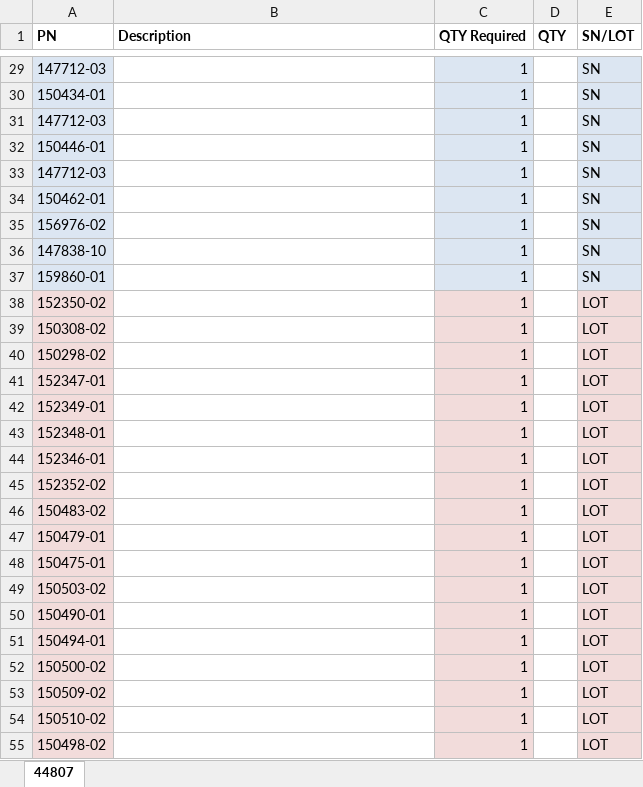
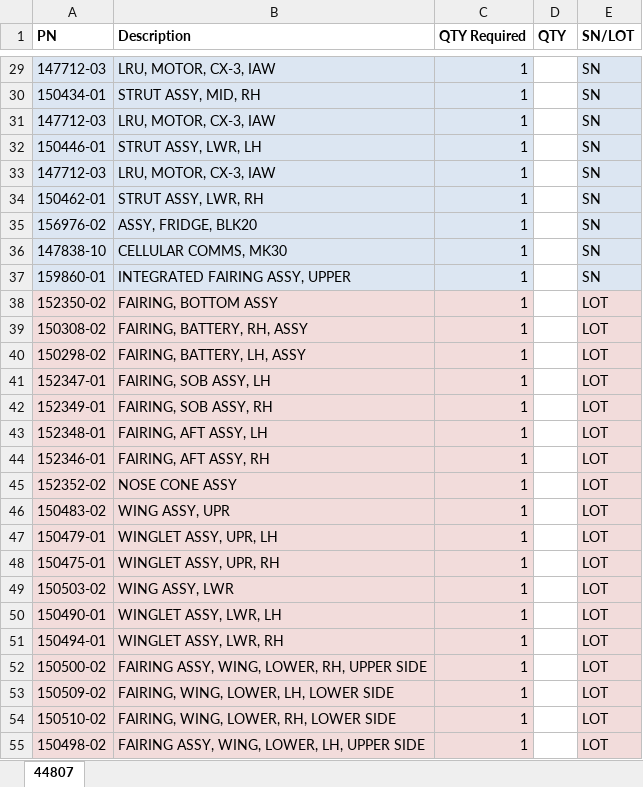
Before and after one commit to TonHNguyen/work-template, an Excel workbook: templates/template.xlsx, sheet 44807, drawn as a sheet; only a part is shown, gaps mark what is left out; values as stored, in another font and other column widths than the file's, no borders; the diff covers the shown part only; the diff names each change by its address in the sheet, - before the commit and + after, or states it on an @@ line.

```diff
--- a/templates/template.xlsx (sheet 44807)
+++ b/templates/template.xlsx (sheet 44807)
-B29:B37 fill: none
+B29:B37 fill: #DCE6F2
-B29 (Description): (empty)
+B29 (Description): LRU, MOTOR, CX-3, IAW
-B30 (Description): (empty)
+B30 (Description): STRUT ASSY, MID, RH
-B31 (Description): (empty)
+B31 (Description): LRU, MOTOR, CX-3, IAW
-B32 (Description): (empty)
+B32 (Description): STRUT ASSY, LWR, LH
-B33 (Description): (empty)
+B33 (Description): LRU, MOTOR, CX-3, IAW
-B34 (Description): (empty)
+B34 (Description): STRUT ASSY, LWR, RH
-B35 (Description): (empty)
+B35 (Description): ASSY, FRIDGE, BLK20
-B36 (Description): (empty)
+B36 (Description): CELLULAR COMMS, MK30
-B37 (Description): (empty)
+B37 (Description): INTEGRATED FAIRING ASSY, UPPER
-B38 (Description): (empty)
+B38 (Description): FAIRING, BOTTOM ASSY
-B38:B55 fill: none
+B38:B55 fill: #F2DCDB
-B39 (Description): (empty)
+B39 (Description): FAIRING, BATTERY, RH, ASSY
-B40 (Description): (empty)
+B40 (Description): FAIRING, BATTERY, LH, ASSY
-B41 (Description): (empty)
+B41 (Description): FAIRING, SOB ASSY, LH
-B42 (Description): (empty)
+B42 (Description): FAIRING, SOB ASSY, RH
-B43 (Description): (empty)
+B43 (Description): FAIRING, AFT ASSY, LH
-B44 (Description): (empty)
+B44 (Description): FAIRING, AFT ASSY, RH
-B45 (Description): (empty)
+B45 (Description): NOSE CONE ASSY
-B46 (Description): (empty)
+B46 (Description): WING ASSY, UPR
-B47 (Description): (empty)
+B47 (Description): WINGLET ASSY, UPR, LH
-B48 (Description): (empty)
+B48 (Description): WINGLET ASSY, UPR, RH
-B49 (Description): (empty)
+B49 (Description): WING ASSY, LWR
-B50 (Description): (empty)
+B50 (Description): WINGLET ASSY, LWR, LH
-B51 (Description): (empty)
+B51 (Description): WINGLET ASSY, LWR, RH
-B52 (Description): (empty)
+B52 (Description): FAIRING ASSY, WING, LOWER, RH, UPPER SIDE
-B53 (Description): (empty)
+B53 (Description): FAIRING, WING, LOWER, LH, LOWER SIDE
-B54 (Description): (empty)
+B54 (Description): FAIRING, WING, LOWER, RH, LOWER SIDE
-B55 (Description): (empty)
+B55 (Description): FAIRING ASSY, WING, LOWER, LH, UPPER SIDE
```
Also changed, not shown: 62 edited cells and cell formats elsewhere in this sheet, 9 other files.
